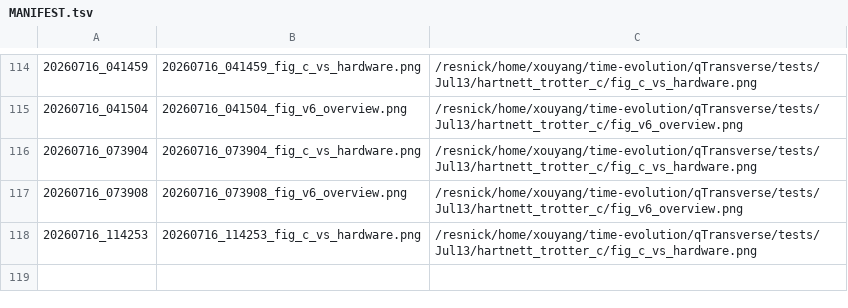
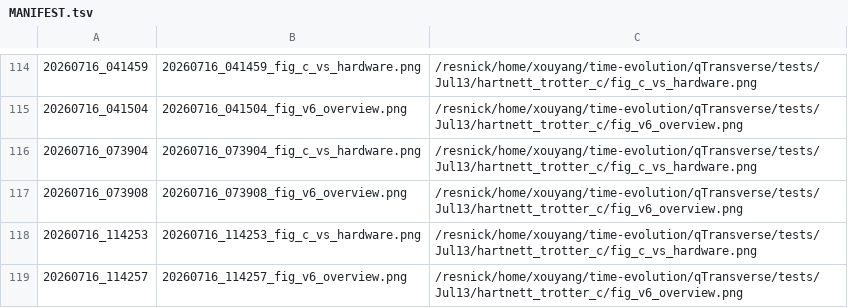
Before and after one commit to Xiaoyu-Ouyang/image-host, a TSV file: MANIFEST.tsv, drawn as a sheet; only a part is shown, gaps mark what is left out.

Commit message:
upload_fig: 20260716_114257 (1 file(s))
20260716_114257_fig_v6_overview.png <- /resnick/home/xouyang/time-evolution/qTransverse/tests/Jul13/hartnett_trotter_c/fig_v6_overview.png

```diff
--- a/MANIFEST.tsv
+++ b/MANIFEST.tsv
@@ -118 +118,2 @@
 20260716_114253	20260716_114253_fig_c_vs_hardware.png	/resnick/home/xouyang/time-evolution/qTransverse/tests/Jul13/hartnett_trotter_c/fig_c_vs_hardware.png
+20260716_114257	20260716_114257_fig_v6_overview.png	/resnick/home/xouyang/time-evolution/qTransverse/tests/Jul13/hartnett_trotter_c/fig_v6_overview.png
```
Also changed, not shown: 1 other file.
